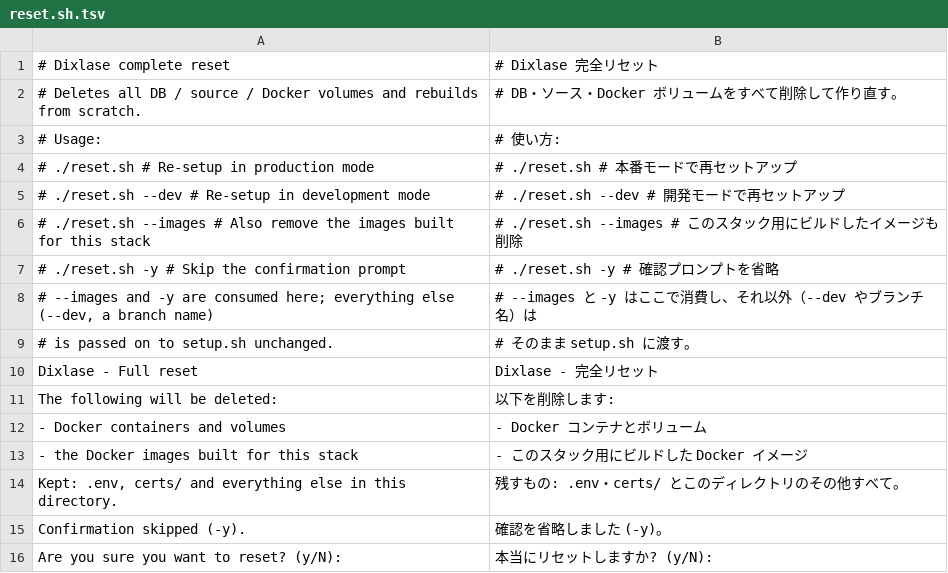
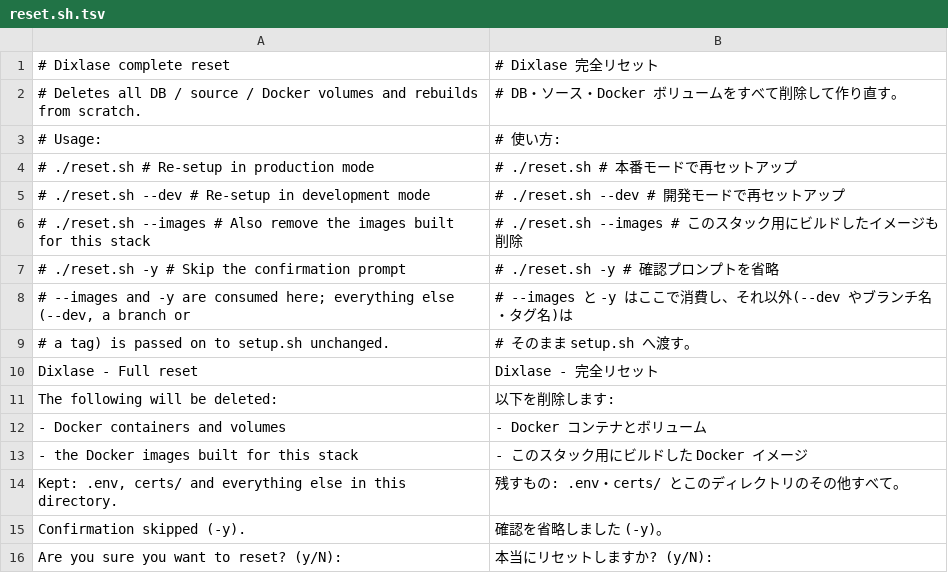
Before and after one commit to Dixlase/dixlase-docker-installer, a TSV file: lang/ja/reset.sh.tsv, drawn as a sheet; only a part is shown.

Commit message:
docs(reset): say the passthrough can be a tag / 渡せるものにタグが含まれることを書く
reset.sh hands its leftover arguments to setup.sh unchanged, and one of
them can now be a release tag rather than only a branch name. Correct the
comment and its dictionary rows.

reset.sh は余った引数をそのまま setup.sh に渡し、そのうちの 1 つは
ブランチ名だけでなくリリースタグにもなった。コメントと辞書の対応する行を
直す。

```diff
--- a/lang/ja/reset.sh.tsv
+++ b/lang/ja/reset.sh.tsv
@@ -7,4 +7,4 @@
 #   ./reset.sh -y          # Skip the confirmation prompt	#   ./reset.sh -y          # 確認プロンプトを省略
-# --images and -y are consumed here; everything else (--dev, a branch name)	# --images と -y はここで消費し、それ以外（--dev やブランチ名）は
-# is passed on to setup.sh unchanged.	# そのまま setup.sh に渡す。
+# --images and -y are consumed here; everything else (--dev, a branch or	# --images と -y はここで消費し、それ以外(--dev やブランチ名・タグ名)は
+# a tag) is passed on to setup.sh unchanged.	# そのまま setup.sh へ渡す。
   Dixlase - Full reset	  Dixlase - 完全リセット
```
Also changed, not shown: lang/en/reset.sh.tsv, 1 other file.
